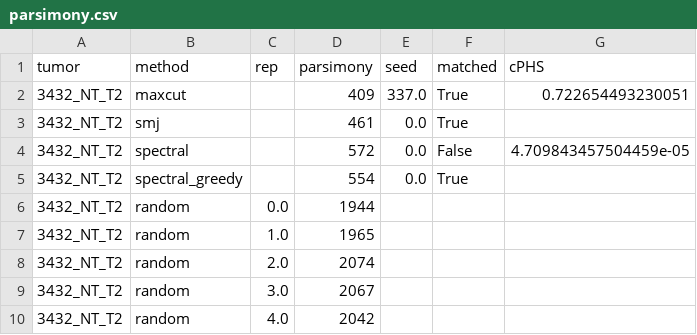
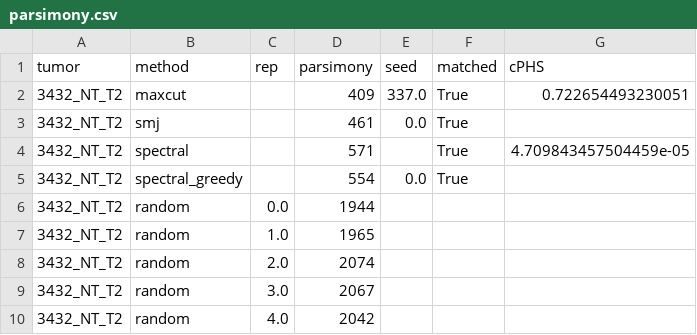
Before and after one commit to YosefLab/cPHS, a CSV file: trees/3432_NT_T2/parsimony.csv, drawn as a sheet.

```diff
--- a/trees/3432_NT_T2/parsimony.csv
+++ b/trees/3432_NT_T2/parsimony.csv
@@ -3,3 +3,3 @@ tumor,method,rep,parsimony,seed,matched,cPHS
 3432_NT_T2,smj,,461,0.0,True,
-3432_NT_T2,spectral,,572,0.0,False,4.709843457504459e-05
+3432_NT_T2,spectral,,571,,True,4.709843457504459e-05
 3432_NT_T2,spectral_greedy,,554,0.0,True,
```
Also changed, not shown: trees/3435_NT_T6/parsimony.csv, trees/3454_Lkb1_T2/parsimony.csv, 5 other files.
